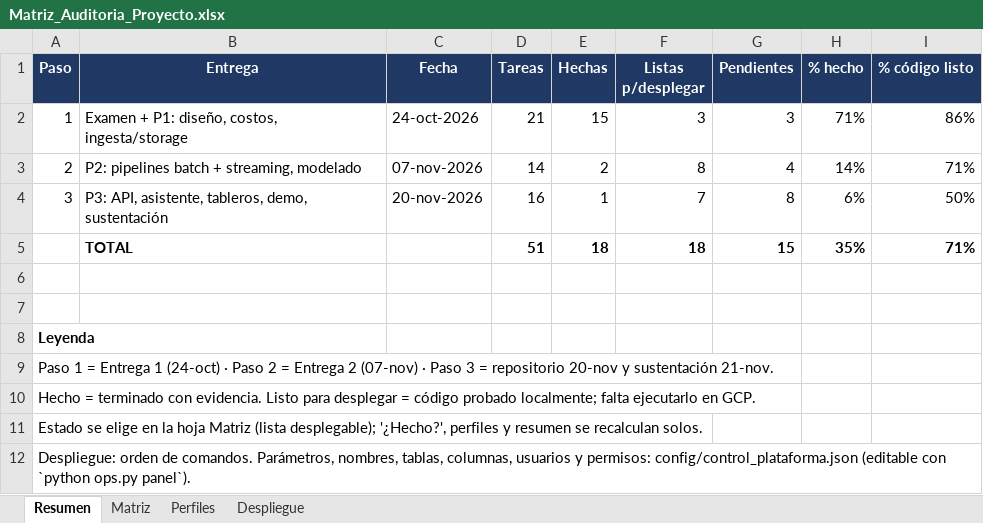
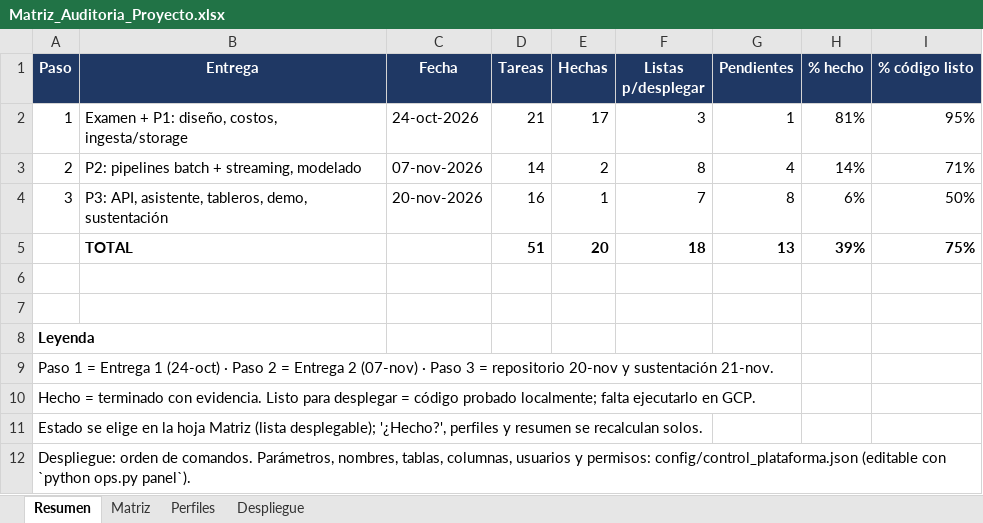
Before and after one commit to estuardoo/STYLUS, an Excel workbook: docs/gestion/Matriz_Auditoria_Proyecto.xlsx, sheet Resumen, drawn as a sheet; values as stored, in another font and other column widths than the file's, no borders; removed rows and columns are numbered as before the commit, all else as after; the diff names each change by its address in the sheet, - before the commit and + after, or states it on an @@ line.

```diff
--- a/docs/gestion/Matriz_Auditoria_Proyecto.xlsx (sheet Resumen)
+++ b/docs/gestion/Matriz_Auditoria_Proyecto.xlsx (sheet Resumen)
-E2 (Hechas): 15
+E2 (Hechas): 17
-G2 (Pendientes): 3
+G2 (Pendientes): 1
-H2 (% hecho): 71%
+H2 (% hecho): 81%
-I2 (% código listo): 86%
+I2 (% código listo): 95%
-row 5:  | TOTAL |  | 51 | 18 | 18 | 15 | 35% | 71%
+row 5:  | TOTAL |  | 51 | 20 | 18 | 13 | 39% | 75%
```
Also changed, not shown: sheet Matriz, sheet Perfiles, 1 other file.
